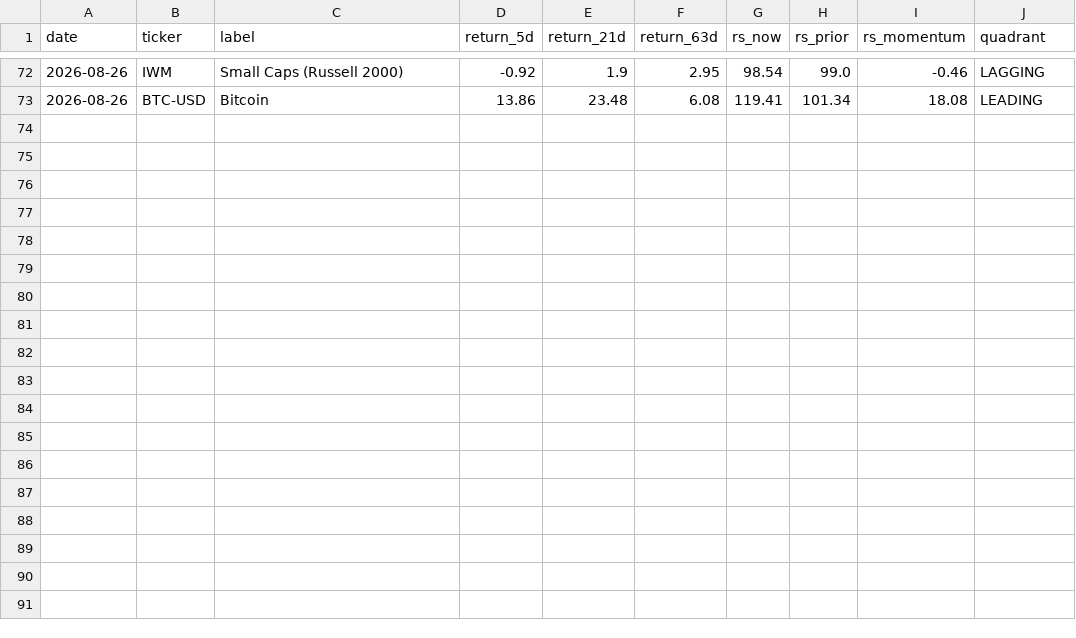
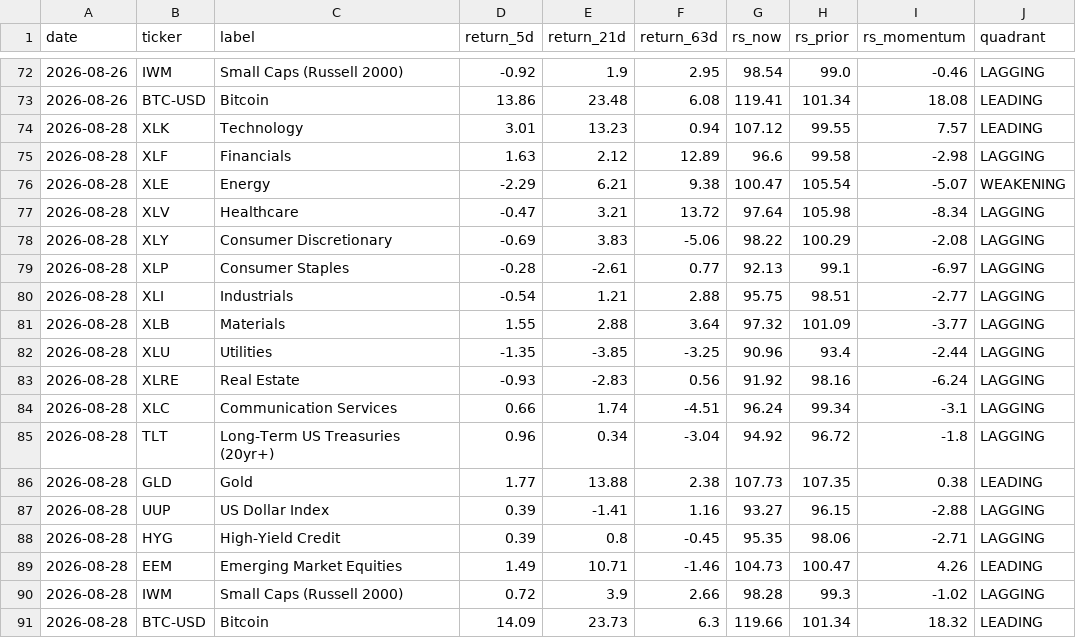
Before and after one commit to one7rade-byte/gex-tracker, a CSV file: sector_rotation_log.csv, drawn as a sheet; only a part is shown, gaps mark what is left out.

Commit message:
Sector rotation update 2026-08-28

```diff
--- a/sector_rotation_log.csv
+++ b/sector_rotation_log.csv
@@ -73 +73,19 @@ date,ticker,label,return_5d,return_21d,return_63d,rs_now,rs_prior,rs_momentum,qu
 2026-08-26,BTC-USD,Bitcoin,13.86,23.48,6.08,119.41,101.34,18.08,LEADING
+2026-08-28,XLK,Technology,3.01,13.23,0.94,107.12,99.55,7.57,LEADING
+2026-08-28,XLF,Financials,1.63,2.12,12.89,96.6,99.58,-2.98,LAGGING
+2026-08-28,XLE,Energy,-2.29,6.21,9.38,100.47,105.54,-5.07,WEAKENING
+2026-08-28,XLV,Healthcare,-0.47,3.21,13.72,97.64,105.98,-8.34,LAGGING
+2026-08-28,XLY,Consumer Discretionary,-0.69,3.83,-5.06,98.22,100.29,-2.08,LAGGING
+2026-08-28,XLP,Consumer Staples,-0.28,-2.61,0.77,92.13,99.1,-6.97,LAGGING
+2026-08-28,XLI,Industrials,-0.54,1.21,2.88,95.75,98.51,-2.77,LAGGING
+2026-08-28,XLB,Materials,1.55,2.88,3.64,97.32,101.09,-3.77,LAGGING
+2026-08-28,XLU,Utilities,-1.35,-3.85,-3.25,90.96,93.4,-2.44,LAGGING
+2026-08-28,XLRE,Real Estate,-0.93,-2.83,0.56,91.92,98.16,-6.24,LAGGING
+2026-08-28,XLC,Communication Services,0.66,1.74,-4.51,96.24,99.34,-3.1,LAGGING
+2026-08-28,TLT,Long-Term US Treasuries (20yr+),0.96,0.34,-3.04,94.92,96.72,-1.8,LAGGING
+2026-08-28,GLD,Gold,1.77,13.88,2.38,107.73,107.35,0.38,LEADING
+2026-08-28,UUP,US Dollar Index,0.39,-1.41,1.16,93.27,96.15,-2.88,LAGGING
+2026-08-28,HYG,High-Yield Credit,0.39,0.8,-0.45,95.35,98.06,-2.71,LAGGING
+2026-08-28,EEM,Emerging Market Equities,1.49,10.71,-1.46,104.73,100.47,4.26,LEADING
+2026-08-28,IWM,Small Caps (Russell 2000),0.72,3.9,2.66,98.28,99.3,-1.02,LAGGING
+2026-08-28,BTC-USD,Bitcoin,14.09,23.73,6.3,119.66,101.34,18.32,LEADING
```
Also changed, not shown: 1 other file.
